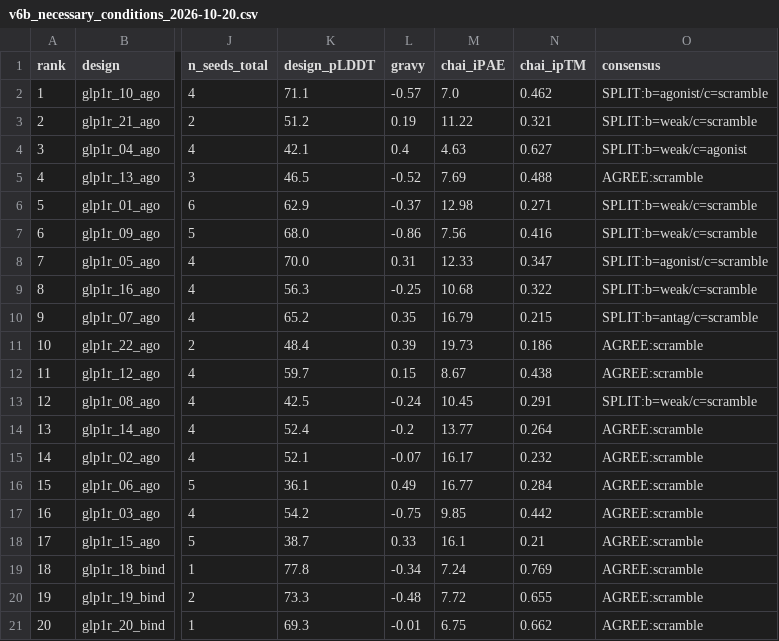
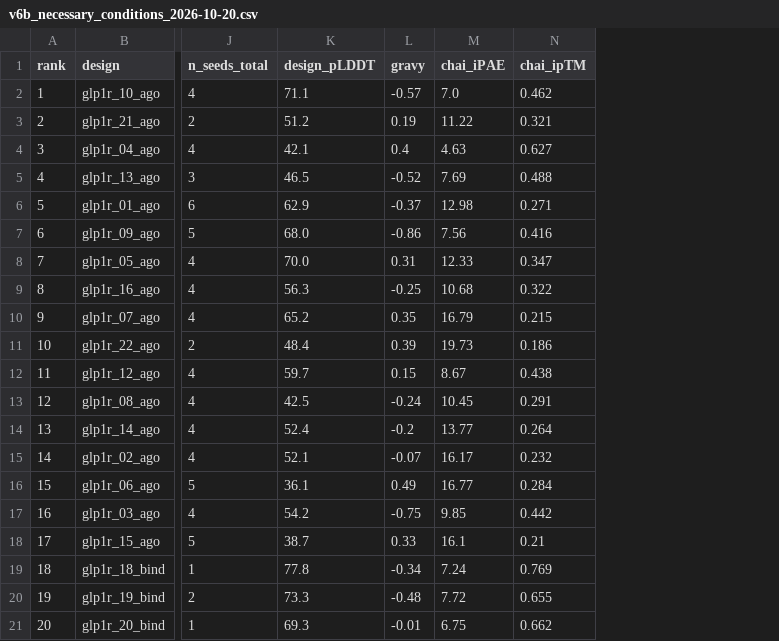
Before and after one commit to Vijayavallabh/anthropic-adaptyv-2026-glp1r, a CSV file: data/candidates/v6b_necessary_conditions_2026-10-20.csv, drawn as a sheet; only a part is shown, gaps mark what is left out; the diff names each change by its address in the sheet, - before the commit and + after, or states it on an @@ line.

```diff
--- a/data/candidates/v6b_necessary_conditions_2026-10-20.csv
+++ b/data/candidates/v6b_necessary_conditions_2026-10-20.csv
-column O (consensus), rows 2-21: SPLIT:b=agonist/c=scramble | SPLIT:b=weak/c=scramble | SPLIT:b=weak/c=agonist | AGREE:scramble | SPLIT:b=weak/c=scramble | SPLIT:b=weak/c=scramble | SPLIT:b=agonist/c=scramble | SPLIT:b=weak/c=scramble | SPLIT:b=antag/c=scramble | AGREE:scramble | AGREE:scramble | SPLIT:b=weak/c=scramble | AGREE:scramble | AGREE:scramble | AGREE:scramble | AGREE:scramble | AGREE:scramble | AGREE:scramble | AGREE:scramble | AGREE:scramble
```
Also changed, not shown: 2 other files.
